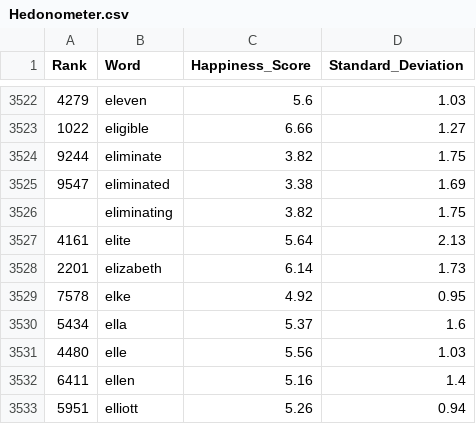
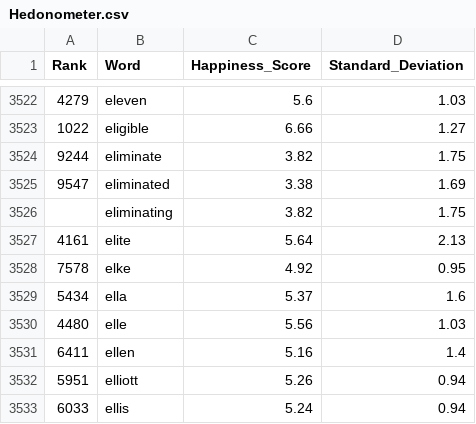
Before and after one commit to jstephens/CourseProject, a CSV file: Inputs/Hedonometer.csv, drawn as a sheet; only a part is shown, gaps mark what is left out; the shorter side is filled out with more unchanged rows.

```diff
--- a/Inputs/Hedonometer.csv
+++ b/Inputs/Hedonometer.csv
@@ -3527,3 +3527,2 @@ Rank,Word,Happiness_Score,Standard_Deviation
 4161,elite,5.64,2.13
-2201,elizabeth,6.14,1.73
 7578,elke,4.92,0.95
```
Also changed, not shown: 28 other files.
